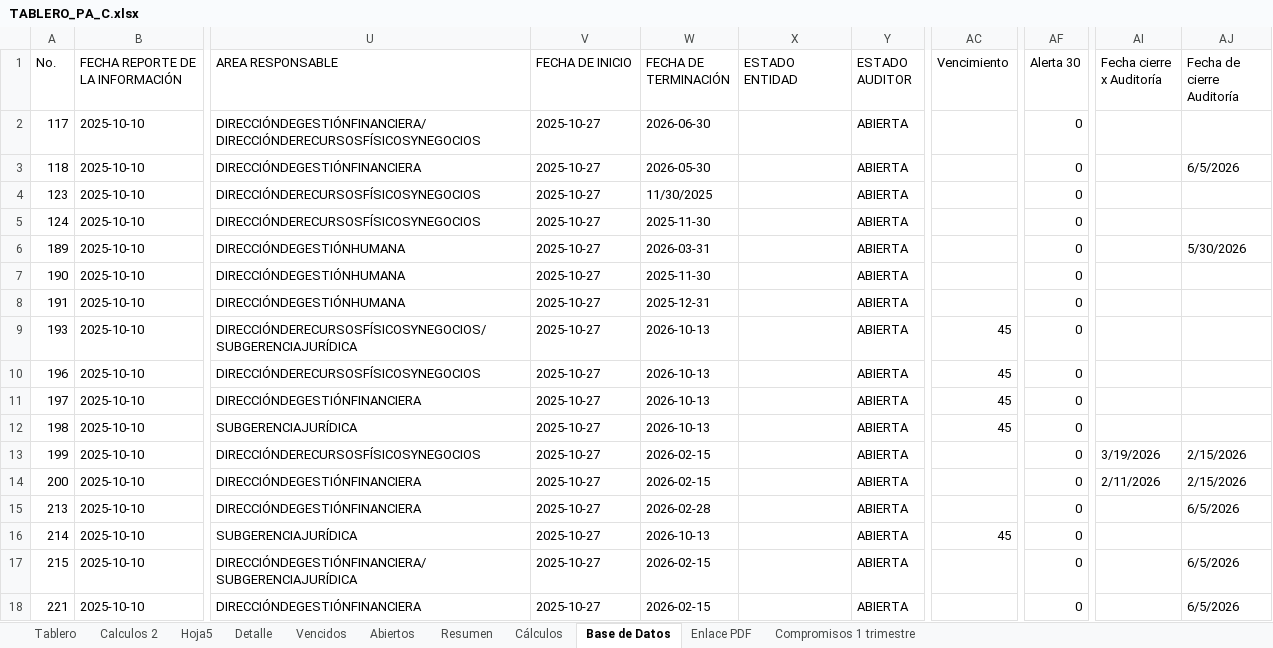
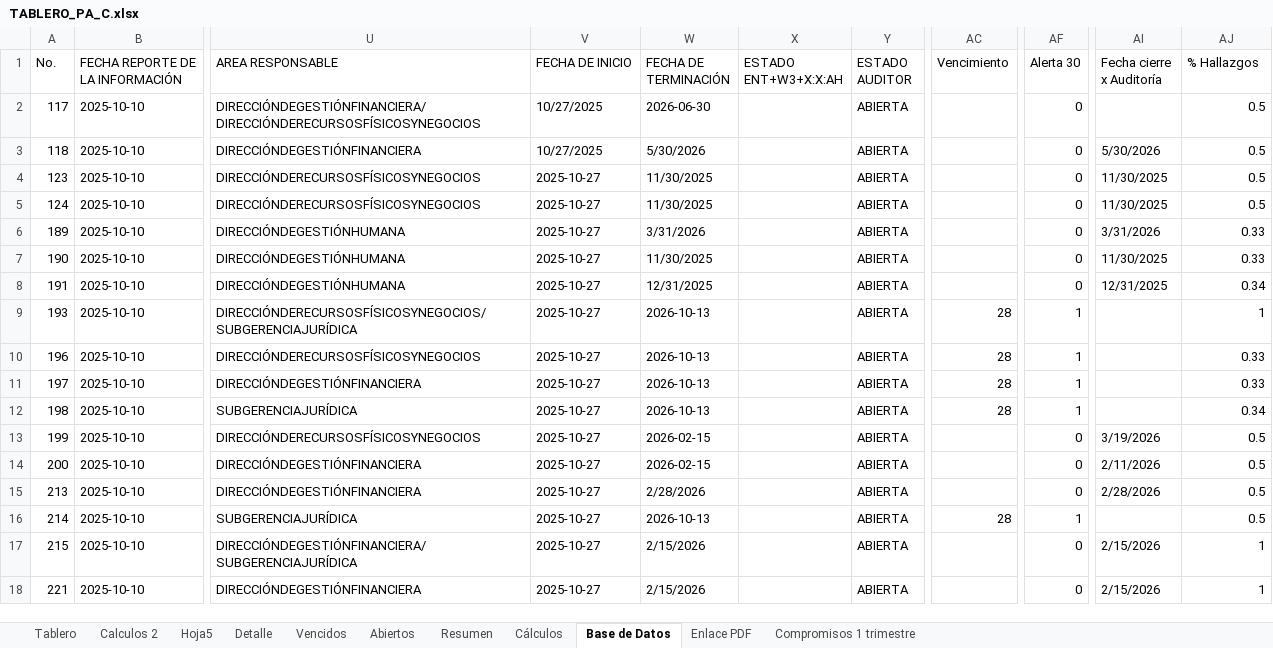
Before and after one commit to diego12vas-cmd/tableros-control, an Excel workbook: TABLERO_PA_C.xlsx, sheet Base de Datos, drawn as a sheet; only a part is shown, gaps mark what is left out; values as stored, in another font and other column widths than the file's, no cell formats; table styles not drawn; the diff covers the shown part only; the diff names each change by its address in the sheet, - before the commit and + after, or states it on an @@ line.

```diff
--- a/TABLERO_PA_C.xlsx (sheet Base de Datos)
+++ b/TABLERO_PA_C.xlsx (sheet Base de Datos)
-X1: ESTADO ENTIDAD
+X1: ESTADO ENT+W3+X:X:AH
-AJ1: Fecha de cierre Auditoría
+AJ1: % Hallazgos
-V2:V3 (FECHA DE INICIO): 2025-10-27
+V2:V3 (FECHA DE INICIO): 10/27/2025
-AJ2 (% Hallazgos): (empty)
+AJ2 (% Hallazgos): 0.5
-W3 (FECHA DE TERMINACIÓN): 2026-05-30
+W3 (FECHA DE TERMINACIÓN): 5/30/2026
-AI3 (Fecha cierre x Auditoría): (empty)
+AI3 (Fecha cierre x Auditoría): 5/30/2026
-AJ3 (% Hallazgos): 6/5/2026
+AJ3 (% Hallazgos): 0.5
-AI4:AI5 (Fecha cierre x Auditoría): (empty)
+AI4:AI5 (Fecha cierre x Auditoría): 11/30/2025
-AJ4:AJ5 (% Hallazgos): (empty)
+AJ4:AJ5 (% Hallazgos): 0.5
-W5 (FECHA DE TERMINACIÓN): 2025-11-30
+W5 (FECHA DE TERMINACIÓN): 11/30/2025
-W6 (FECHA DE TERMINACIÓN): 2026-03-31
+W6 (FECHA DE TERMINACIÓN): 3/31/2026
-AI6 (Fecha cierre x Auditoría): (empty)
+AI6 (Fecha cierre x Auditoría): 3/31/2026
-AJ6 (% Hallazgos): 5/30/2026
+AJ6 (% Hallazgos): 0.33
-W7 (FECHA DE TERMINACIÓN): 2025-11-30
+W7 (FECHA DE TERMINACIÓN): 11/30/2025
-AI7 (Fecha cierre x Auditoría): (empty)
+AI7 (Fecha cierre x Auditoría): 11/30/2025
-AJ7 (% Hallazgos): (empty)
+AJ7 (% Hallazgos): 0.33
-W8 (FECHA DE TERMINACIÓN): 2025-12-31
+W8 (FECHA DE TERMINACIÓN): 12/31/2025
-AI8 (Fecha cierre x Auditoría): (empty)
+AI8 (Fecha cierre x Auditoría): 12/31/2025
-AJ8 (% Hallazgos): (empty)
+AJ8 (% Hallazgos): 0.34
-AC9:AC12 (Vencimiento): 45
+AC9:AC12 (Vencimiento): 28
-AF9:AF12 (Alerta 30): 0
+AF9:AF12 (Alerta 30): 1
-AJ9 (% Hallazgos): (empty)
+AJ9 (% Hallazgos): 1
-AJ10:AJ11 (% Hallazgos): (empty)
+AJ10:AJ11 (% Hallazgos): 0.33
-AJ12 (% Hallazgos): (empty)
+AJ12 (% Hallazgos): 0.34
-AJ13:AJ14 (% Hallazgos): 2/15/2026
+AJ13:AJ14 (% Hallazgos): 0.5
-W15 (FECHA DE TERMINACIÓN): 2026-02-28
+W15 (FECHA DE TERMINACIÓN): 2/28/2026
-AI15 (Fecha cierre x Auditoría): (empty)
+AI15 (Fecha cierre x Auditoría): 2/28/2026
-AJ15 (% Hallazgos): 6/5/2026
+AJ15 (% Hallazgos): 0.5
-AC16 (Vencimiento): 45
+AC16 (Vencimiento): 28
-AF16 (Alerta 30): 0
+AF16 (Alerta 30): 1
-AJ16 (% Hallazgos): (empty)
+AJ16 (% Hallazgos): 0.5
-W17:W18 (FECHA DE TERMINACIÓN): 2026-02-15
+W17:W18 (FECHA DE TERMINACIÓN): 2/15/2026
-AI17:AI18 (Fecha cierre x Auditoría): (empty)
+AI17:AI18 (Fecha cierre x Auditoría): 2/15/2026
-AJ17:AJ18 (% Hallazgos): 6/5/2026
+AJ17:AJ18 (% Hallazgos): 1
```
Also changed, not shown: 185 edited cells elsewhere in this sheet, sheet Resumen, cell formats.
